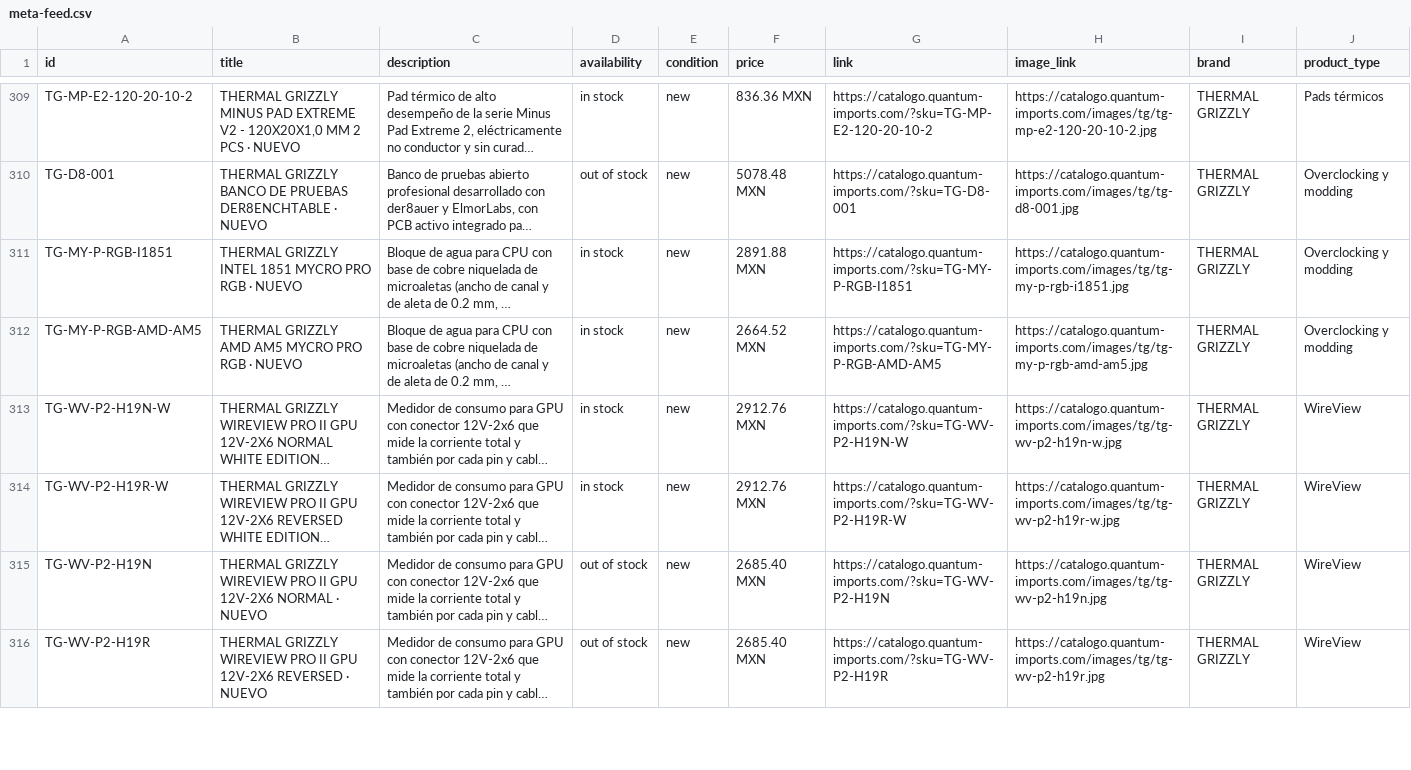
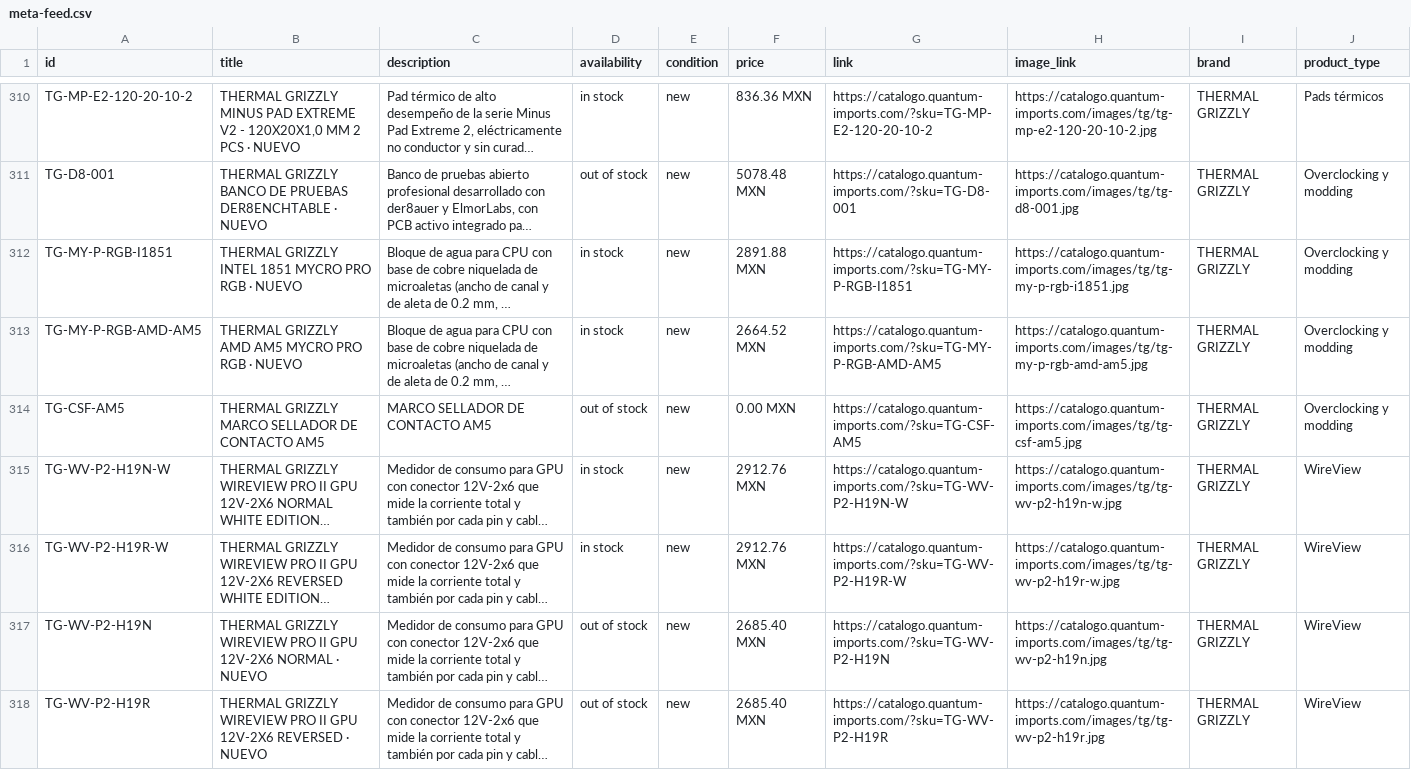
Before and after one commit to ValeCuencaH/quantum-catalogo-digital, a CSV file: meta-feed.csv, drawn as a sheet; only a part is shown, gaps mark what is left out; long unchanged cells end in …; the diff covers the shown part only; the diff names each change by its address in the sheet, - before the commit and + after, or states it on an @@ line.

Commit message:
Sync meta-feed.csv desde Odoo

```diff
--- a/meta-feed.csv
+++ b/meta-feed.csv
+row 314: TG-CSF-AM5 | THERMAL GRIZZLY MARCO SELLADOR DE CONTACTO AM5 | MARCO SELLADOR DE CONTACTO AM5 | out of stock | new | 0.00 MXN | https://catalogo.quantum-imports.com/?sku=TG-CSF-AM5 | https://catalogo.quantum-imports.com/images/tg/tg-csf-am5.jpg | THERMAL GRIZZLY | Overclocking y modding
```
Also changed, not shown: 6 added rows elsewhere in this file.
